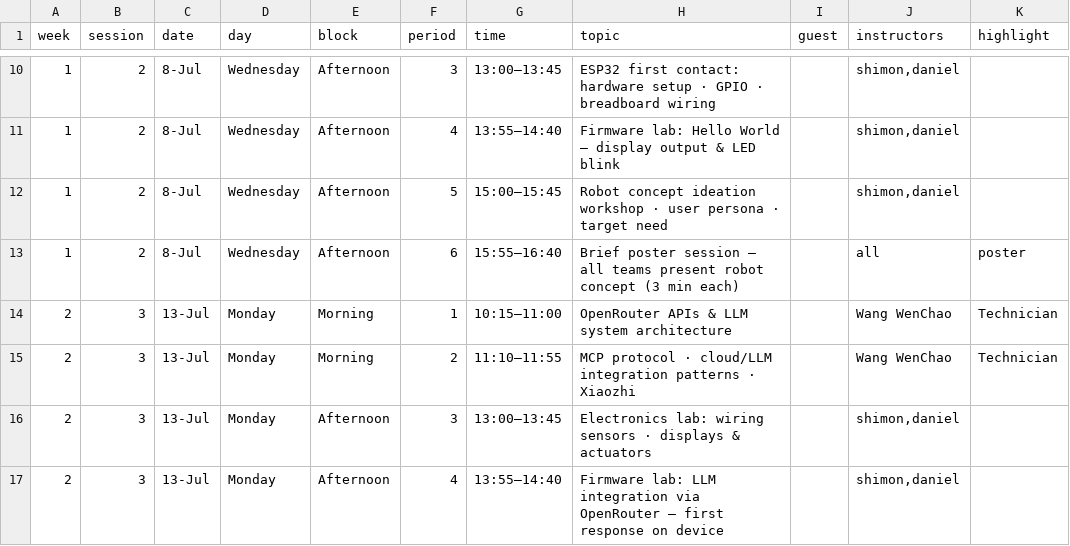
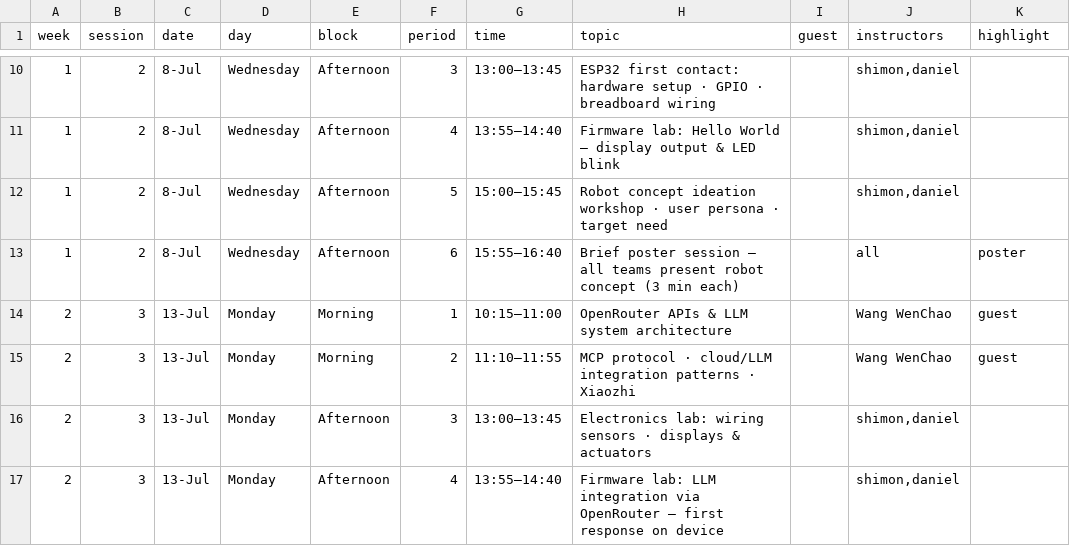
Before and after one commit to shimonshmueli/Courses---MakerX, a CSV file: quarto-site/_schedule_data.csv, drawn as a sheet; only a part is shown, gaps mark what is left out.

```diff
--- a/quarto-site/_schedule_data.csv
+++ b/quarto-site/_schedule_data.csv
@@ -13,4 +13,4 @@ week,session,date,day,block,period,time,topic,guest,instructors,highlight
 1,2,8-Jul,Wednesday,Afternoon,6,15:55–16:40,Brief poster session — all teams present robot concept (3 min each),,all,poster
-2,3,13-Jul,Monday,Morning,1,10:15–11:00,OpenRouter APIs & LLM system architecture,,Wang WenChao,Technician
-2,3,13-Jul,Monday,Morning,2,11:10–11:55,MCP protocol · cloud/LLM integration patterns · Xiaozhi,,Wang WenChao,Technician
+2,3,13-Jul,Monday,Morning,1,10:15–11:00,OpenRouter APIs & LLM system architecture,,Wang WenChao,guest
+2,3,13-Jul,Monday,Morning,2,11:10–11:55,MCP protocol · cloud/LLM integration patterns · Xiaozhi,,Wang WenChao,guest
 2,3,13-Jul,Monday,Afternoon,3,13:00–13:45,Electronics lab: wiring sensors · displays & actuators,,"shimon,daniel",
```
Also changed, not shown: 2 other files.
